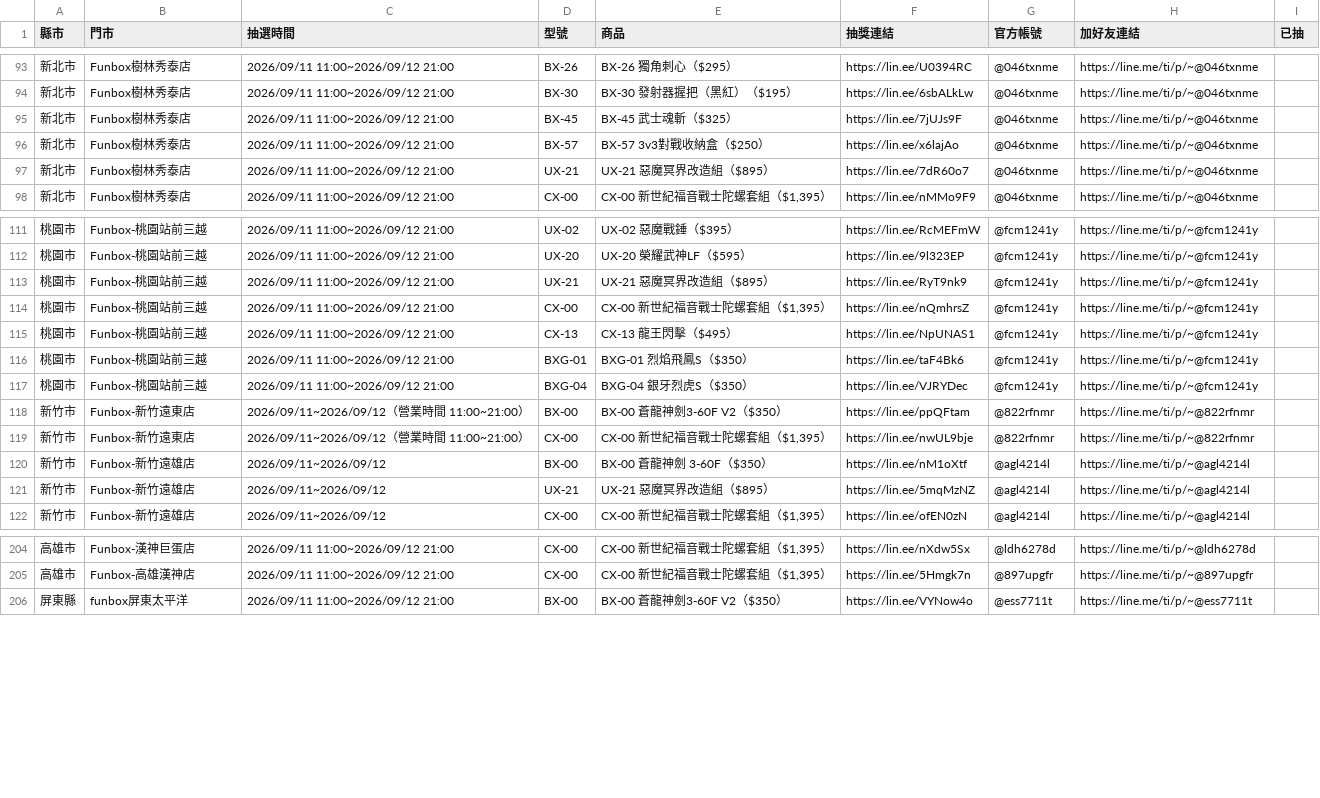
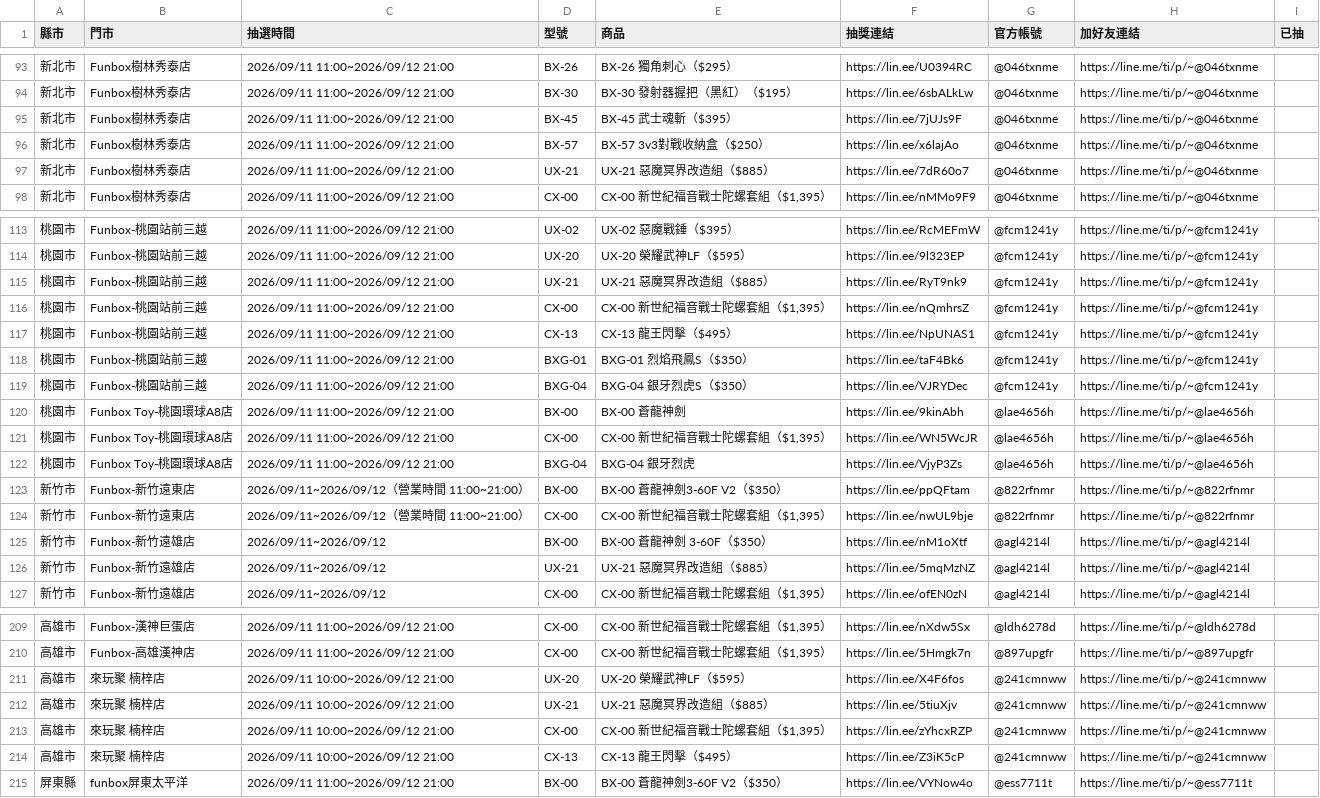
Before and after one commit to yang-hua-11/funbox-line, a CSV file: checklist.csv, drawn as a sheet; only a part is shown, gaps mark what is left out; the diff covers the shown part only.

```diff
--- a/checklist.csv
+++ b/checklist.csv
@@ -94,5 +94,5 @@
 新北市,Funbox樹林秀泰店,2026/09/11 11:00~2026/09/12 21:00,BX-30,BX-30 發射器握把（黑紅）（$195）,https://lin.ee/6sbALkLw,@046txnme,https://line.me/ti/p/~@046txnme,
-新北市,Funbox樹林秀泰店,2026/09/11 11:00~2026/09/12 21:00,BX-45,BX-45 武士魂斬（$325）,https://lin.ee/7jUJs9F,@046txnme,https://line.me/ti/p/~@046txnme,
+新北市,Funbox樹林秀泰店,2026/09/11 11:00~2026/09/12 21:00,BX-45,BX-45 武士魂斬（$395）,https://lin.ee/7jUJs9F,@046txnme,https://line.me/ti/p/~@046txnme,
 新北市,Funbox樹林秀泰店,2026/09/11 11:00~2026/09/12 21:00,BX-57,BX-57 3v3對戰收納盒（$250）,https://lin.ee/x6lajAo,@046txnme,https://line.me/ti/p/~@046txnme,
-新北市,Funbox樹林秀泰店,2026/09/11 11:00~2026/09/12 21:00,UX-21,UX-21 惡魔冥界改造組（$895）,https://lin.ee/7dR60o7,@046txnme,https://line.me/ti/p/~@046txnme,
+新北市,Funbox樹林秀泰店,2026/09/11 11:00~2026/09/12 21:00,UX-21,UX-21 惡魔冥界改造組（$885）,https://lin.ee/7dR60o7,@046txnme,https://line.me/ti/p/~@046txnme,
 新北市,Funbox樹林秀泰店,2026/09/11 11:00~2026/09/12 21:00,CX-00,"CX-00 新世紀福音戰士陀螺套組（$1,395）",https://lin.ee/nMMo9F9,@046txnme,https://line.me/ti/p/~@046txnme,
@@ -112,3 +114,3 @@
 桃園市,Funbox-桃園站前三越,2026/09/11 11:00~2026/09/12 21:00,UX-20,UX-20 榮耀武神LF（$595）,https://lin.ee/9l323EP,@fcm1241y,https://line.me/ti/p/~@fcm1241y,
-桃園市,Funbox-桃園站前三越,2026/09/11 11:00~2026/09/12 21:00,UX-21,UX-21 惡魔冥界改造組（$895）,https://lin.ee/RyT9nk9,@fcm1241y,https://line.me/ti/p/~@fcm1241y,
+桃園市,Funbox-桃園站前三越,2026/09/11 11:00~2026/09/12 21:00,UX-21,UX-21 惡魔冥界改造組（$885）,https://lin.ee/RyT9nk9,@fcm1241y,https://line.me/ti/p/~@fcm1241y,
 桃園市,Funbox-桃園站前三越,2026/09/11 11:00~2026/09/12 21:00,CX-00,"CX-00 新世紀福音戰士陀螺套組（$1,395）",https://lin.ee/nQmhrsZ,@fcm1241y,https://line.me/ti/p/~@fcm1241y,
@@ -117,2 +119,5 @@
 桃園市,Funbox-桃園站前三越,2026/09/11 11:00~2026/09/12 21:00,BXG-04,BXG-04 銀牙烈虎S（$350）,https://lin.ee/VJRYDec,@fcm1241y,https://line.me/ti/p/~@fcm1241y,
+桃園市,Funbox Toy-桃園環球A8店,2026/09/11 11:00~2026/09/12 21:00,BX-00,BX-00 蒼龍神劍,https://lin.ee/9kinAbh,@lae4656h,https://line.me/ti/p/~@lae4656h,
+桃園市,Funbox Toy-桃園環球A8店,2026/09/11 11:00~2026/09/12 21:00,CX-00,"CX-00 新世紀福音戰士陀螺套組（$1,395）",https://lin.ee/WN5WcJR,@lae4656h,https://line.me/ti/p/~@lae4656h,
+桃園市,Funbox Toy-桃園環球A8店,2026/09/11 11:00~2026/09/12 21:00,BXG-04,BXG-04 銀牙烈虎,https://lin.ee/VjyP3Zs,@lae4656h,https://line.me/ti/p/~@lae4656h,
 新竹市,Funbox-新竹遠東店,2026/09/11~2026/09/12（營業時間 11:00~21:00）,BX-00,BX-00 蒼龍神劍3-60F V2（$350）,https://lin.ee/ppQFtam,@822rfnmr,https://line.me/ti/p/~@822rfnmr,
@@ -120,3 +125,3 @@
 新竹市,Funbox-新竹遠雄店,2026/09/11~2026/09/12,BX-00,BX-00 蒼龍神劍 3-60F（$350）,https://lin.ee/nM1oXtf,@agl4214l,https://line.me/ti/p/~@agl4214l,
-新竹市,Funbox-新竹遠雄店,2026/09/11~2026/09/12,UX-21,UX-21 惡魔冥界改造組（$895）,https://lin.ee/5mqMzNZ,@agl4214l,https://line.me/ti/p/~@agl4214l,
+新竹市,Funbox-新竹遠雄店,2026/09/11~2026/09/12,UX-21,UX-21 惡魔冥界改造組（$885）,https://lin.ee/5mqMzNZ,@agl4214l,https://line.me/ti/p/~@agl4214l,
 新竹市,Funbox-新竹遠雄店,2026/09/11~2026/09/12,CX-00,"CX-00 新世紀福音戰士陀螺套組（$1,395）",https://lin.ee/ofEN0zN,@agl4214l,https://line.me/ti/p/~@agl4214l,
@@ -205,2 +210,6 @@
 高雄市,Funbox-高雄漢神店,2026/09/11 11:00~2026/09/12 21:00,CX-00,"CX-00 新世紀福音戰士陀螺套組（$1,395）",https://lin.ee/5Hmgk7n,@897upgfr,https://line.me/ti/p/~@897upgfr,
+高雄市,來玩聚 楠梓店,2026/09/11 10:00~2026/09/12 21:00,UX-20,UX-20 榮耀武神LF（$595）,https://lin.ee/X4F6fos,@241cmnww,https://line.me/ti/p/~@241cmnww,
+高雄市,來玩聚 楠梓店,2026/09/11 10:00~2026/09/12 21:00,UX-21,UX-21 惡魔冥界改造組（$885）,https://lin.ee/5tiuXjv,@241cmnww,https://line.me/ti/p/~@241cmnww,
+高雄市,來玩聚 楠梓店,2026/09/11 10:00~2026/09/12 21:00,CX-00,"CX-00 新世紀福音戰士陀螺套組（$1,395）",https://lin.ee/zYhcxRZP,@241cmnww,https://line.me/ti/p/~@241cmnww,
+高雄市,來玩聚 楠梓店,2026/09/11 10:00~2026/09/12 21:00,CX-13,CX-13 龍王閃擊（$495）,https://lin.ee/Z3iK5cP,@241cmnww,https://line.me/ti/p/~@241cmnww,
 屏東縣,funbox屏東太平洋,2026/09/11 11:00~2026/09/12 21:00,BX-00,BX-00 蒼龍神劍3-60F V2（$350）,https://lin.ee/VYNow4o,@ess7711t,https://line.me/ti/p/~@ess7711t,
```
Also changed, not shown: 2 added rows and 34 edited cells elsewhere in this file, 3 other files.
